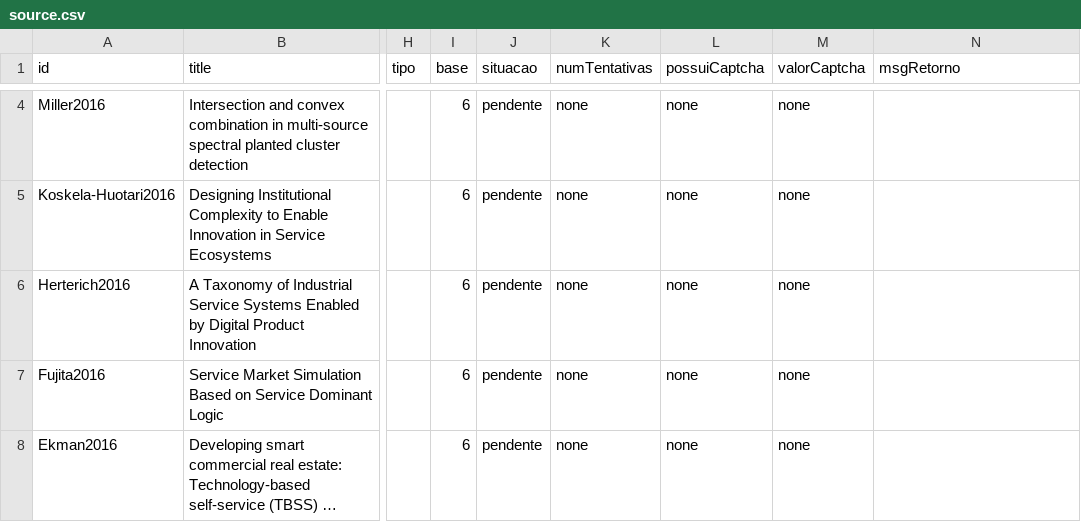
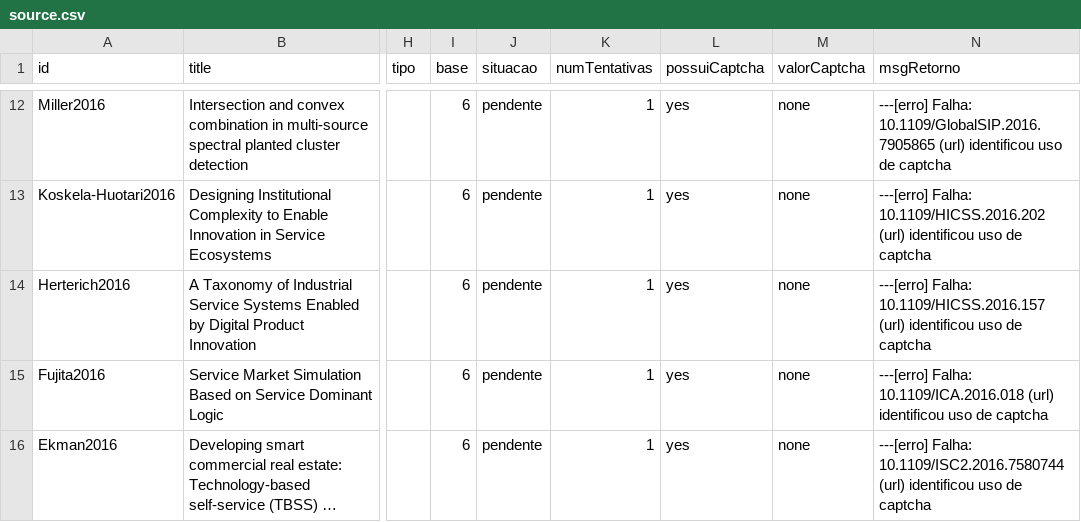
Before and after one commit to rodisantana2002/BuscaImplacavel, a CSV file: bases/source.csv, drawn as a sheet; only a part is shown, gaps mark what is left out; long unchanged cells end in …; addresses are those after the commit; the diff covers the shown part only; the diff names each change by its address in the sheet, - before the commit and + after, or states it on an @@ line.

```diff
--- a/bases/source.csv
+++ b/bases/source.csv
-K12:K16 (numTentativas): none
+K12:K16 (numTentativas): 1
-L12:L16 (possuiCaptcha): none
+L12:L16 (possuiCaptcha): yes
-N12 (msgRetorno): (empty)
+N12 (msgRetorno): ---[erro] Falha: 10.1109/GlobalSIP.2016.7905865 (url) identificou uso de captcha
-N13 (msgRetorno): (empty)
+N13 (msgRetorno): ---[erro] Falha: 10.1109/HICSS.2016.202 (url) identificou uso de captcha
-N14 (msgRetorno): (empty)
+N14 (msgRetorno): ---[erro] Falha: 10.1109/HICSS.2016.157 (url) identificou uso de captcha
-N15 (msgRetorno): (empty)
+N15 (msgRetorno): ---[erro] Falha: 10.1109/ICA.2016.018 (url) identificou uso de captcha
-N16 (msgRetorno): (empty)
+N16 (msgRetorno): ---[erro] Falha: 10.1109/ISC2.2016.7580744 (url) identificou uso de captcha
```
Also changed, not shown: 8 added rows, 5 removed rows and 6 edited cells elsewhere in this file, 21 other files.
